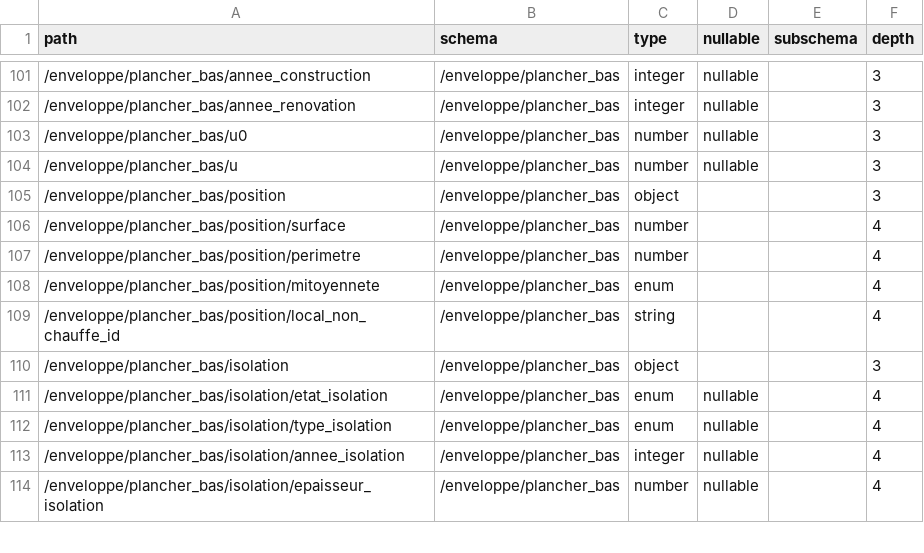
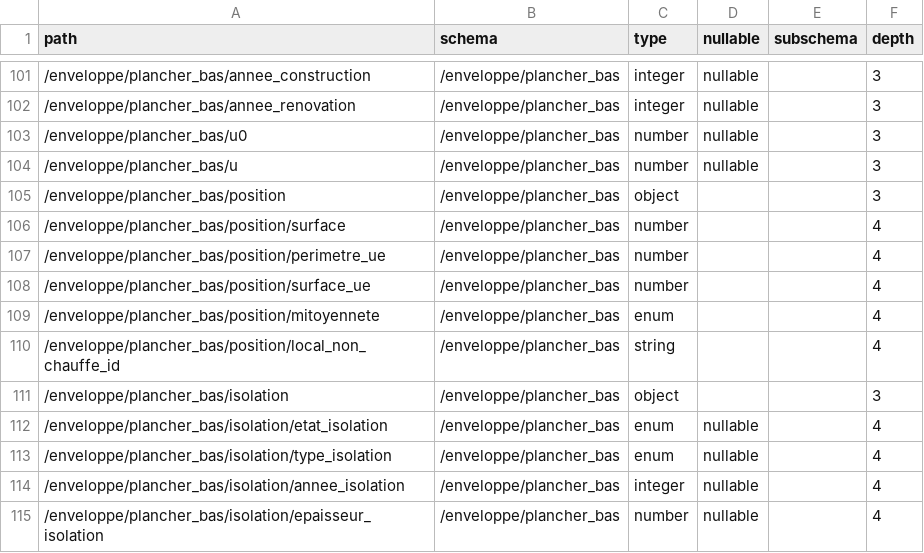
Before and after one commit to dpe-audit/schemas, a CSV file: doc/dictionnaire.csv, drawn as a sheet; only a part is shown, gaps mark what is left out.

```diff
--- a/doc/dictionnaire.csv
+++ b/doc/dictionnaire.csv
@@ -106,3 +106,4 @@
 /enveloppe/plancher_bas/position/surface;/enveloppe/plancher_bas;number;;;4
-/enveloppe/plancher_bas/position/perimetre;/enveloppe/plancher_bas;number;;;4
+/enveloppe/plancher_bas/position/perimetre_ue;/enveloppe/plancher_bas;number;;;4
+/enveloppe/plancher_bas/position/surface_ue;/enveloppe/plancher_bas;number;;;4
 /enveloppe/plancher_bas/position/mitoyennete;/enveloppe/plancher_bas;enum;;;4
```
Also changed, not shown: 5 other files.
